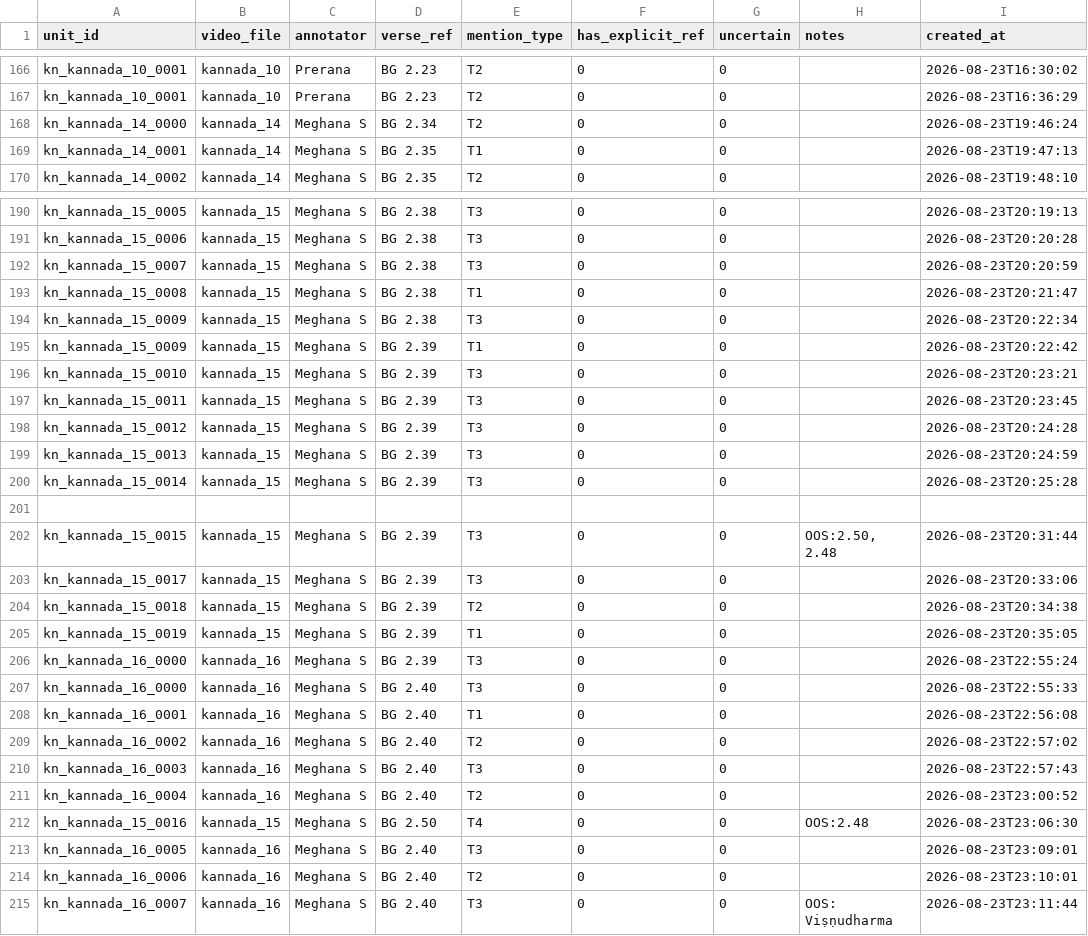
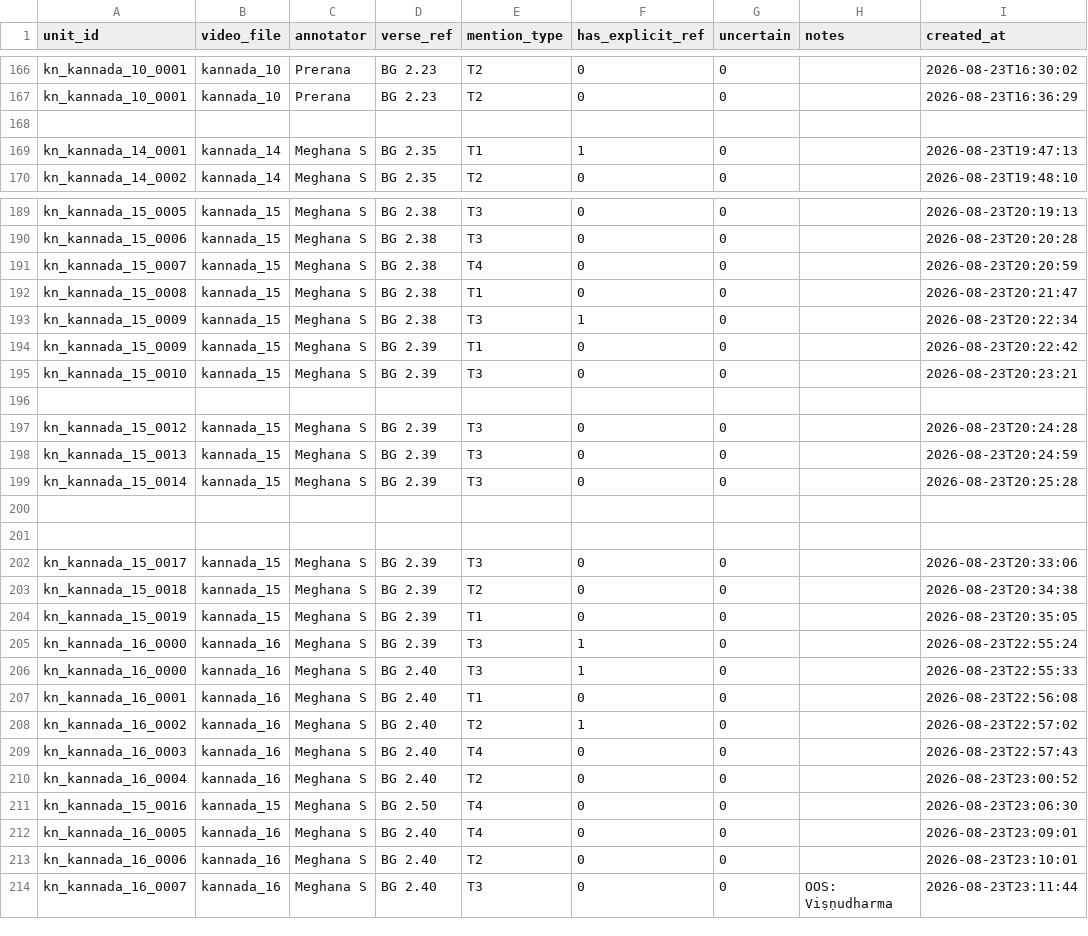
Before and after one commit to Maitreyi-V/RAG-pipeline, a CSV file: RAG-pipeline-llama/data/mention_spans.csv, drawn as a sheet; only a part is shown, gaps mark what is left out; the diff covers the shown part only.

```diff
--- a/RAG-pipeline-llama/data/mention_spans.csv
+++ b/RAG-pipeline-llama/data/mention_spans.csv
@@ -167,4 +167,4 @@ kn_kannada_10_0001,kannada_10,Prerana,BG 2.23,T2,0,0,,2026-08-23T16:30:02
 kn_kannada_10_0001,kannada_10,Prerana,BG 2.23,T2,0,0,,2026-08-23T16:36:29
-kn_kannada_14_0000,kannada_14,Meghana S,BG 2.34,T2,0,0,,2026-08-23T19:46:24
-kn_kannada_14_0001,kannada_14,Meghana S,BG 2.35,T1,0,0,,2026-08-23T19:47:13
+
+kn_kannada_14_0001,kannada_14,Meghana S,BG 2.35,T1,1,0,,2026-08-23T19:47:13
 kn_kannada_14_0002,kannada_14,Meghana S,BG 2.35,T2,0,0,,2026-08-23T19:48:10
@@ -191,8 +190,8 @@ kn_kannada_15_0005,kannada_15,Meghana S,BG 2.38,T3,0,0,,2026-08-23T20:19:13
 kn_kannada_15_0006,kannada_15,Meghana S,BG 2.38,T3,0,0,,2026-08-23T20:20:28
-kn_kannada_15_0007,kannada_15,Meghana S,BG 2.38,T3,0,0,,2026-08-23T20:20:59
+kn_kannada_15_0007,kannada_15,Meghana S,BG 2.38,T4,0,0,,2026-08-23T20:20:59
 kn_kannada_15_0008,kannada_15,Meghana S,BG 2.38,T1,0,0,,2026-08-23T20:21:47
-kn_kannada_15_0009,kannada_15,Meghana S,BG 2.38,T3,0,0,,2026-08-23T20:22:34
+kn_kannada_15_0009,kannada_15,Meghana S,BG 2.38,T3,1,0,,2026-08-23T20:22:34
 kn_kannada_15_0009,kannada_15,Meghana S,BG 2.39,T1,0,0,,2026-08-23T20:22:42
 kn_kannada_15_0010,kannada_15,Meghana S,BG 2.39,T3,0,0,,2026-08-23T20:23:21
-kn_kannada_15_0011,kannada_15,Meghana S,BG 2.39,T3,0,0,,2026-08-23T20:23:45
+
 kn_kannada_15_0012,kannada_15,Meghana S,BG 2.39,T3,0,0,,2026-08-23T20:24:28
@@ -201,3 +200,3 @@ kn_kannada_15_0014,kannada_15,Meghana S,BG 2.39,T3,0,0,,2026-08-23T20:25:28
 
-kn_kannada_15_0015,kannada_15,Meghana S,BG 2.39,T3,0,0,"OOS:2.50, 2.48",2026-08-23T20:31:44
+
 kn_kannada_15_0017,kannada_15,Meghana S,BG 2.39,T3,0,0,,2026-08-23T20:33:06
@@ -205,10 +204,10 @@ kn_kannada_15_0018,kannada_15,Meghana S,BG 2.39,T2,0,0,,2026-08-23T20:34:38
 kn_kannada_15_0019,kannada_15,Meghana S,BG 2.39,T1,0,0,,2026-08-23T20:35:05
-kn_kannada_16_0000,kannada_16,Meghana S,BG 2.39,T3,0,0,,2026-08-23T22:55:24
-kn_kannada_16_0000,kannada_16,Meghana S,BG 2.40,T3,0,0,,2026-08-23T22:55:33
+kn_kannada_16_0000,kannada_16,Meghana S,BG 2.39,T3,1,0,,2026-08-23T22:55:24
+kn_kannada_16_0000,kannada_16,Meghana S,BG 2.40,T3,1,0,,2026-08-23T22:55:33
 kn_kannada_16_0001,kannada_16,Meghana S,BG 2.40,T1,0,0,,2026-08-23T22:56:08
-kn_kannada_16_0002,kannada_16,Meghana S,BG 2.40,T2,0,0,,2026-08-23T22:57:02
-kn_kannada_16_0003,kannada_16,Meghana S,BG 2.40,T3,0,0,,2026-08-23T22:57:43
+kn_kannada_16_0002,kannada_16,Meghana S,BG 2.40,T2,1,0,,2026-08-23T22:57:02
+kn_kannada_16_0003,kannada_16,Meghana S,BG 2.40,T4,0,0,,2026-08-23T22:57:43
 kn_kannada_16_0004,kannada_16,Meghana S,BG 2.40,T2,0,0,,2026-08-23T23:00:52
-kn_kannada_15_0016,kannada_15,Meghana S,BG 2.50,T4,0,0,OOS:2.48,2026-08-23T23:06:30
-kn_kannada_16_0005,kannada_16,Meghana S,BG 2.40,T3,0,0,,2026-08-23T23:09:01
+kn_kannada_15_0016,kannada_15,Meghana S,BG 2.50,T4,0,0,,2026-08-23T23:06:30
+kn_kannada_16_0005,kannada_16,Meghana S,BG 2.40,T4,0,0,,2026-08-23T23:09:01
 kn_kannada_16_0006,kannada_16,Meghana S,BG 2.40,T2,0,0,,2026-08-23T23:10:01
```
Also changed, not shown: 10 added rows, 1 removed row and 15 edited cells elsewhere in this file.
